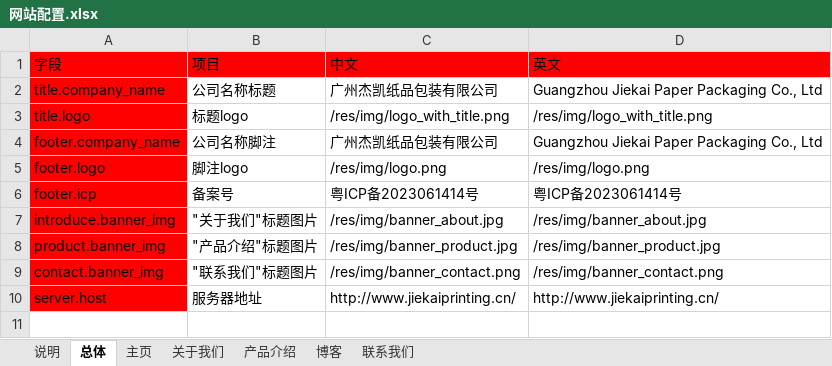
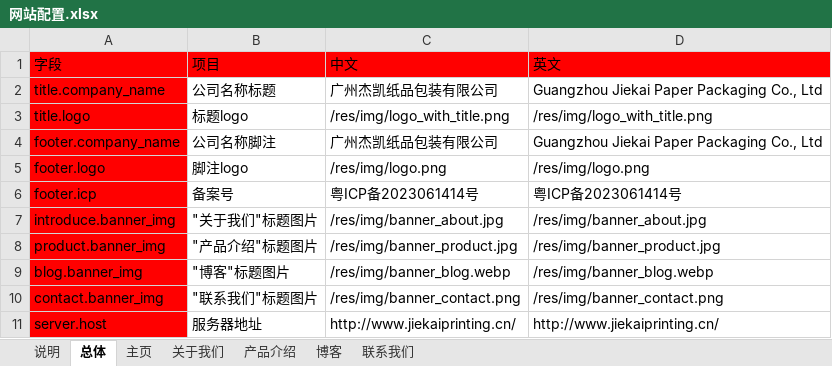
Before and after one commit to chazikaifa/company_introduce, an Excel workbook: files/网站配置.xlsx, sheet 总体, drawn as a sheet; values as stored, in another font and other column widths than the file's, no borders; the diff names each change by its address in the sheet, - before the commit and + after, or states it on an @@ line.

```diff
--- a/files/网站配置.xlsx (sheet 总体)
+++ b/files/网站配置.xlsx (sheet 总体)
+row 9: blog.banner_img | "博客"标题图片 | /res/img/banner_blog.webp | /res/img/banner_blog.webp
```
Also changed, not shown: 2 other files.
